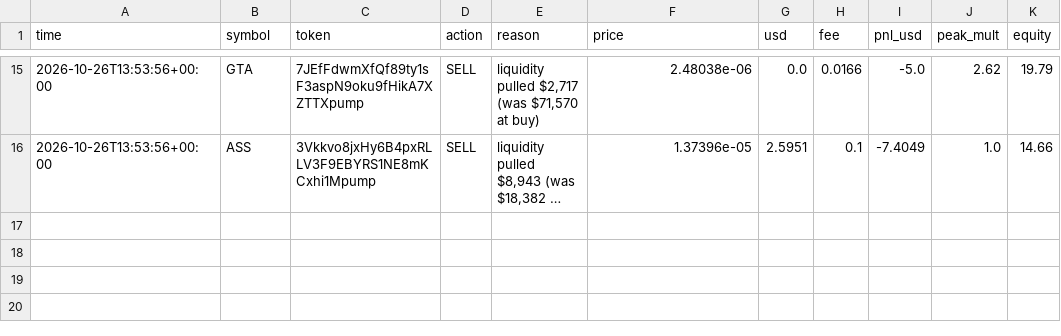
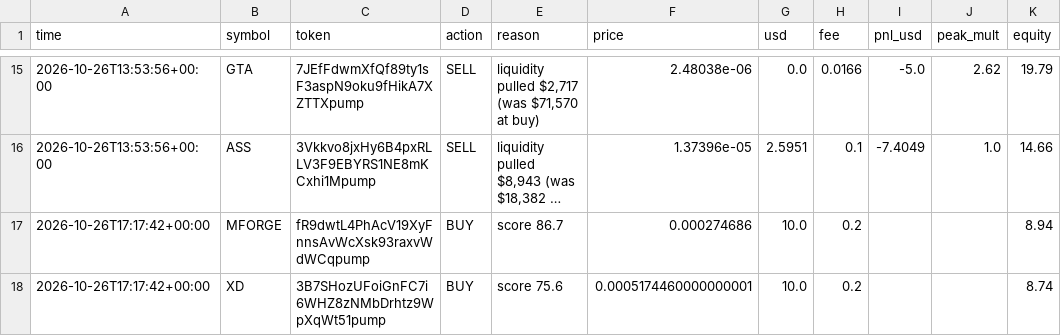
Before and after one commit to SuppleVise/memecoin-scanner, a CSV file: paper_journal_moonshot_all.csv, drawn as a sheet; only a part is shown, gaps mark what is left out; long unchanged cells end in …; the diff names each change by its address in the sheet, - before the commit and + after, or states it on an @@ line.

```diff
--- a/paper_journal_moonshot_all.csv
+++ b/paper_journal_moonshot_all.csv
+row 17: 2026-10-26T17:17:42+00:00 | MFORGE | fR9dwtL4PhAcV19XyFnnsAvWcXsk93raxvWdWCqpump | BUY | score 86.7 | 0.000274686 | 10.0 | 0.2 |  |  | 8.94
+row 18: 2026-10-26T17:17:42+00:00 | XD | 3B7SHozUFoiGnFC7i6WHZ8zNMbDrhtz9WpXqWt51pump | BUY | score 75.6 | 0.0005174460000000001 | 10.0 | 0.2 |  |  | 8.74
```
Also changed, not shown: paper_journal_moonshot.csv, signals_moonshot.csv, 8 other files.
